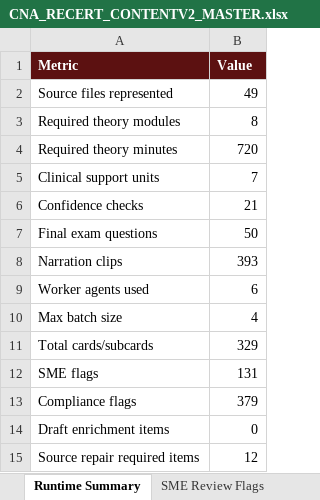
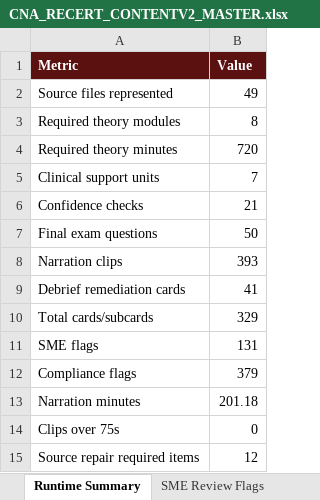
Before and after one commit to robertp-max/CNA_Recertification_Theory_Clinical_Support, an Excel workbook: CNA-Recert-Course/ContentV2/xlsx/CNA_RECERT_CONTENTV2_MASTER.xlsx, sheet Runtime Summary, drawn as a sheet; values as stored, in another font and other column widths than the file's, no borders; removed rows and columns are numbered as before the commit, all else as after; the diff names each change by its address in the sheet, - before the commit and + after, or states it on an @@ line.

```diff
--- a/CNA-Recert-Course/ContentV2/xlsx/CNA_RECERT_CONTENTV2_MASTER.xlsx (sheet Runtime Summary)
+++ b/CNA-Recert-Course/ContentV2/xlsx/CNA_RECERT_CONTENTV2_MASTER.xlsx (sheet Runtime Summary)
-row 9: Worker agents used | 6
-row 10: Max batch size | 4
+row 9: Debrief remediation cards | 41
+row 13: Narration minutes | 201.18
-A14 (Metric): Draft enrichment items
+A14 (Metric): Clips over 75s
```
Also changed, not shown: sheet Narration Only, sheet ContentV2 Master, sheet Image + Video Prompt Placeholders, sheet App Location Map, sheet TTS Import Preview, sheet Agent Contribution Map, 2 more sheets, 23 other files.
